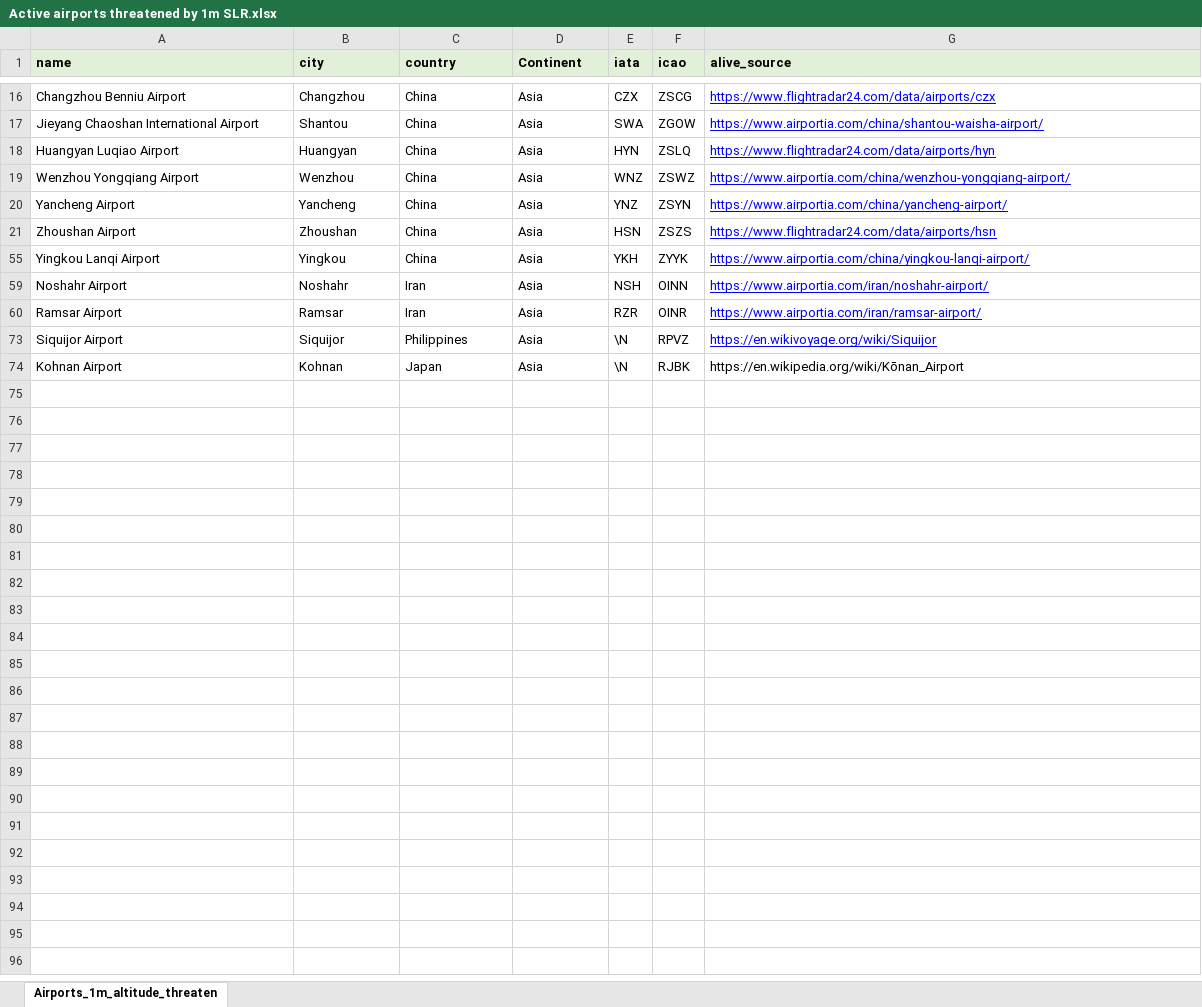
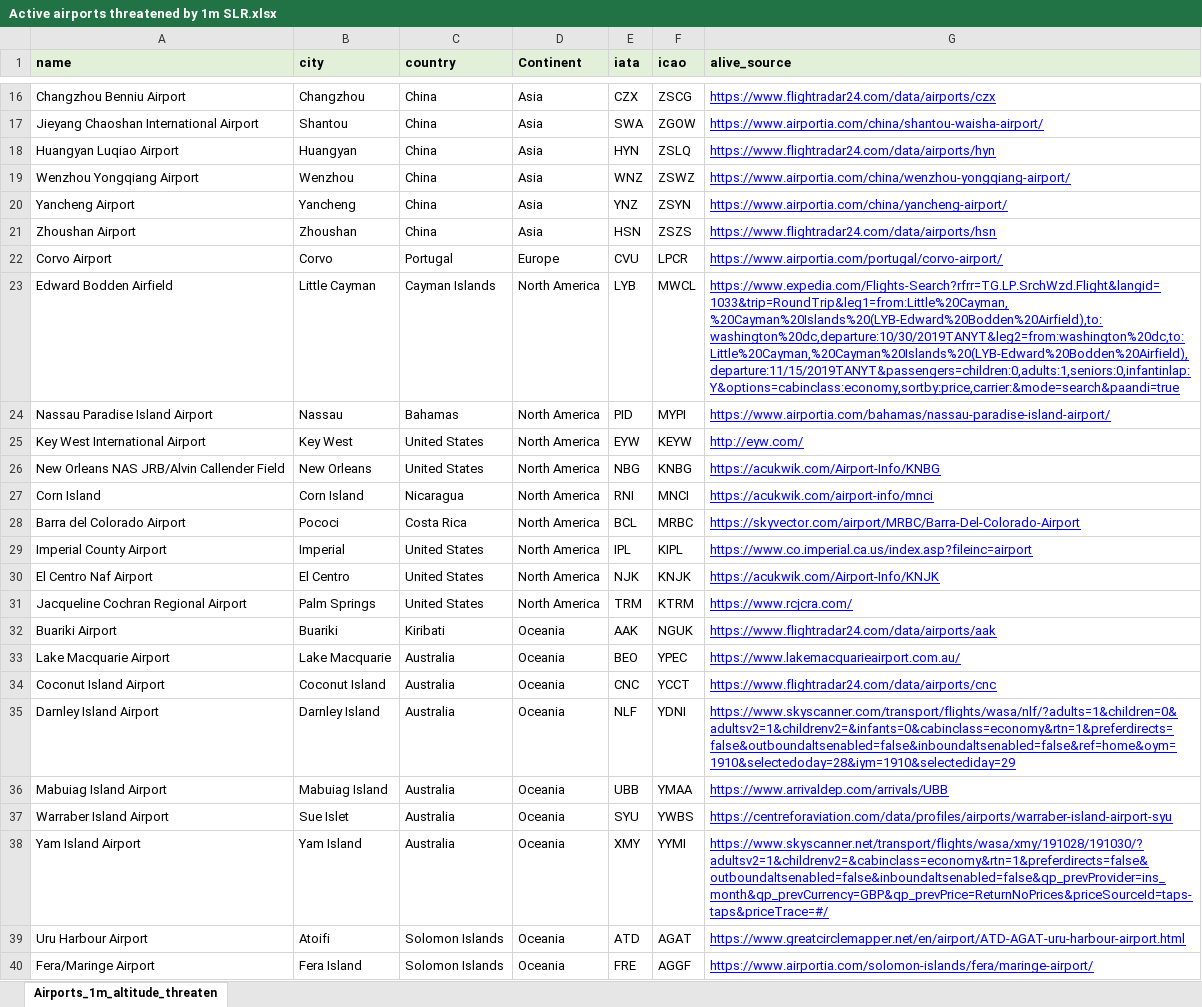
Before and after one commit to resource-watch/blog-analysis, an Excel workbook: blog_021a_airports_sealevel/Final Results/Active airports threatened by 1m SLR.xlsx, sheet Airports_1m_altitude_threaten, drawn as a sheet; only a part is shown, gaps mark what is left out; the shorter side is filled out with more unchanged rows; values as stored, in another font and other column widths than the file's, no borders; the diff covers the shown part only; the diff names each change by its address in the sheet, - before the commit and + after, or states it on an @@ line.

```diff
--- a/blog_021a_airports_sealevel/Final Results/Active airports threatened by 1m SLR.xlsx (sheet Airports_1m_altitude_threaten)
+++ b/blog_021a_airports_sealevel/Final Results/Active airports threatened by 1m SLR.xlsx (sheet Airports_1m_altitude_threaten)
@@ row 22 unhidden: Corvo Airport | Corvo | Portugal | Europe | CVU | LPCR | https://www.airportia.com/portugal/corvo-airport/ @@
@@ row 23 unhidden: Edward Bodden Airfield | Little Cayman | Cayman Islands | North America | LYB | MWCL | https://www.expedia.com/Flights-Search?rfrr=TG.LP.SrchWzd.Flight&langid=1033&trip=RoundTrip&leg1=from:Little%20Cayman,%20Cayman%20Islands%20(LYB-Edward%20Bodden%20Airfield),to:washington%20dc,departure:10/30/2019TANYT&leg2=from:washington%20dc,to:Little%20Cayman,%20Cayman%20Islands%20(LYB-Edward%20Bodden%20Airfield),departure:11/15/2019TANYT&passengers=children:0,adults:1,seniors:0,infantinlap:Y&options=cabinclass:economy,sortby:price,carrier:&mode=search&paandi=true @@
@@ row 24 unhidden: Nassau Paradise Island Airport | Nassau | Bahamas | North America | PID | MYPI | https://www.airportia.com/bahamas/nassau-paradise-island-airport/ @@
@@ row 25 unhidden: Key West International Airport | Key West | United States | North America | EYW | KEYW | http://eyw.com/ @@
@@ row 26 unhidden: New Orleans NAS JRB/Alvin Callender Field | New Orleans | United States | North America | NBG | KNBG | https://acukwik.com/Airport-Info/KNBG @@
@@ row 27 unhidden: Corn Island | Corn Island | Nicaragua | North America | RNI | MNCI | https://acukwik.com/airport-info/mnci @@
@@ row 28 unhidden: Barra del Colorado Airport | Pococi | Costa Rica | North America | BCL | MRBC | https://skyvector.com/airport/MRBC/Barra-Del-Colorado-Airport @@
@@ row 29 unhidden: Imperial County Airport | Imperial | United States | North America | IPL | KIPL | https://www.co.imperial.ca.us/index.asp?fileinc=airport @@
@@ row 30 unhidden: El Centro Naf Airport | El Centro | United States | North America | NJK | KNJK | https://acukwik.com/Airport-Info/KNJK @@
@@ row 31 unhidden: Jacqueline Cochran Regional Airport | Palm Springs | United States | North America | TRM | KTRM | https://www.rcjcra.com/ @@
@@ row 32 unhidden: Buariki Airport | Buariki | Kiribati | Oceania | AAK | NGUK | https://www.flightradar24.com/data/airports/aak @@
@@ row 33 unhidden: Lake Macquarie Airport | Lake Macquarie | Australia | Oceania | BEO | YPEC | https://www.lakemacquarieairport.com.au/ @@
@@ row 34 unhidden: Coconut Island Airport | Coconut Island | Australia | Oceania | CNC | YCCT | https://www.flightradar24.com/data/airports/cnc @@
@@ row 35 unhidden: Darnley Island Airport | Darnley Island | Australia | Oceania | NLF | YDNI | https://www.skyscanner.com/transport/flights/wasa/nlf/?adults=1&children=0&adultsv2=1&childrenv2=&infants=0&cabinclass=economy&rtn=1&preferdirects=false&outboundaltsenabled=false&inboundaltsenabled=false&ref=home&oym=1910&selectedoday=28&iym=1910&selectediday=29 @@
@@ row 36 unhidden: Mabuiag Island Airport | Mabuiag Island | Australia | Oceania | UBB | YMAA | https://www.arrivaldep.com/arrivals/UBB @@
@@ row 37 unhidden: Warraber Island Airport | Sue Islet | Australia | Oceania | SYU | YWBS | https://centreforaviation.com/data/profiles/airports/warraber-island-airport-syu @@
@@ row 38 unhidden: Yam Island Airport | Yam Island | Australia | Oceania | XMY | YYMI | https://www.skyscanner.net/transport/flights/wasa/xmy/191028/191030/?adultsv2=1&childrenv2=&cabinclass=economy&rtn=1&preferdirects=false&outboundaltsenabled=false&inboundaltsenabled=false&qp_prevProvider=ins_month&qp_prevCurrency=GBP&qp_prevPrice=ReturnNoPrices&priceSourceId=taps-taps&priceTrace=#/ @@
@@ row 39 unhidden: Uru Harbour Airport | Atoifi | Solomon Islands | Oceania | ATD | AGAT | https://www.greatcirclemapper.net/en/airport/ATD-AGAT-uru-harbour-airport.html @@
@@ row 40 unhidden: Fera/Maringe Airport | Fera Island | Solomon Islands | Oceania | FRE | AGGF | https://www.airportia.com/solomon-islands/fera/maringe-airport/ @@
```
Also changed, not shown: 1 added row and 46 hidden or unhidden rows elsewhere in this sheet, hidden cells, blog_021a_airports_sealevel/Final Results/Active airports threatened by 0.5m SLR.xlsx.
